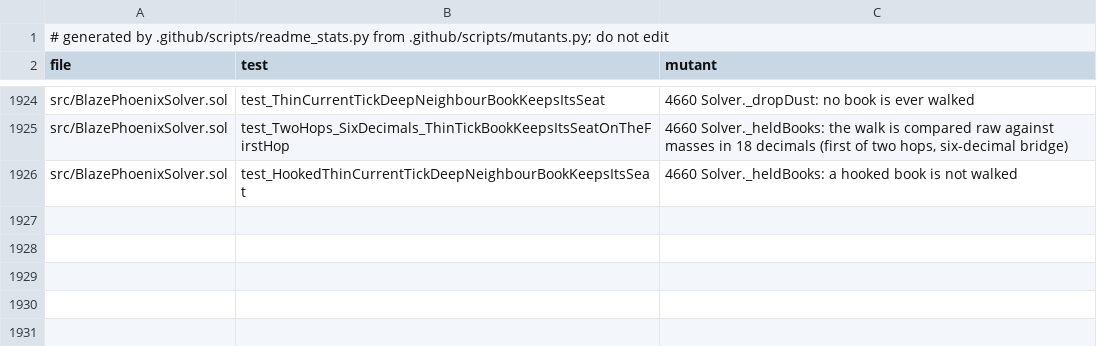
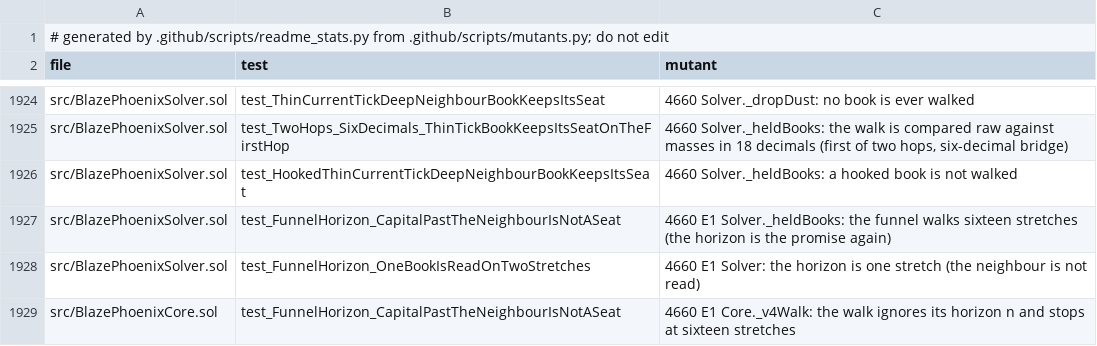
Before and after one commit to blazephoenixxyz-crypto/Blaze-Phoenix-Dex, a TSV file: docs/assurance/mutants.tsv, drawn as a sheet; only a part is shown, gaps mark what is left out.

```diff
--- a/docs/assurance/mutants.tsv
+++ b/docs/assurance/mutants.tsv
@@ -1926 +1926,4 @@ src/BlazePhoenixSolver.sol	test_TwoHops_SixDecimals_ThinTickBookKeepsItsSeatOnTh
 src/BlazePhoenixSolver.sol	test_HookedThinCurrentTickDeepNeighbourBookKeepsItsSeat	4660 Solver._heldBooks: a hooked book is not walked
+src/BlazePhoenixSolver.sol	test_FunnelHorizon_CapitalPastTheNeighbourIsNotASeat	4660 E1 Solver._heldBooks: the funnel walks sixteen stretches (the horizon is the promise again)
+src/BlazePhoenixSolver.sol	test_FunnelHorizon_OneBookIsReadOnTwoStretches	4660 E1 Solver: the horizon is one stretch (the neighbour is not read)
+src/BlazePhoenixCore.sol	test_FunnelHorizon_CapitalPastTheNeighbourIsNotASeat	4660 E1 Core._v4Walk: the walk ignores its horizon n and stops at sixteen stretches
```
Also changed, not shown: 7 other files.
